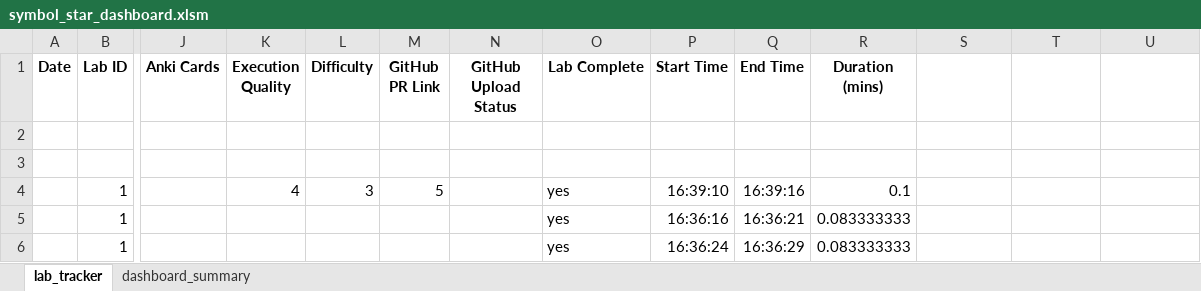
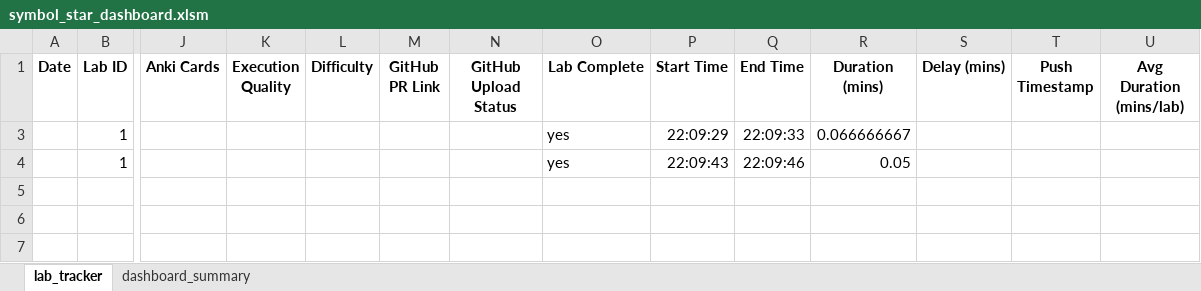
Before and after one commit to TheLyceumofBlackLotus/bl-tier1-pointer, an Excel workbook: symbol_star_dashboard.xlsm, sheet lab_tracker, drawn as a sheet; only a part is shown, gaps mark what is left out; values as stored, in another font and other column widths than the file's, no borders; removed rows and columns are numbered as before the commit, all else as after; rows hold the shown columns only; the diff names each change by its address in the sheet, - before the commit and + after, or states it on an @@ line.

Commit message:
Update dashboard stats from Excel

```diff
--- a/symbol_star_dashboard.xlsm (sheet lab_tracker)
+++ b/symbol_star_dashboard.xlsm (sheet lab_tracker)
-S1: (empty)
+S1: Delay (mins)
-T1: (empty)
+T1: Push Timestamp
-U1: (empty)
+U1: Avg Duration (mins/lab)
-row 3: (empty)
+row 3:  | 1 |  |  |  |  |  | yes | 22:09:29 | 22:09:33 | 0.066666667
-row 4: (empty)
+row 4:  | 1 |  |  |  |  |  | yes | 22:09:43 | 22:09:46 | 0.05
-row 4:  | 1 |  | 4 | 3 | 5 |  | yes | 16:39:10 | 16:39:16 | 0.1
-row 5:  | 1 |  |  |  |  |  | yes | 16:36:16 | 16:36:21 | 0.083333333
-row 6:  | 1 |  |  |  |  |  | yes | 16:36:24 | 16:36:29 | 0.083333333
```
